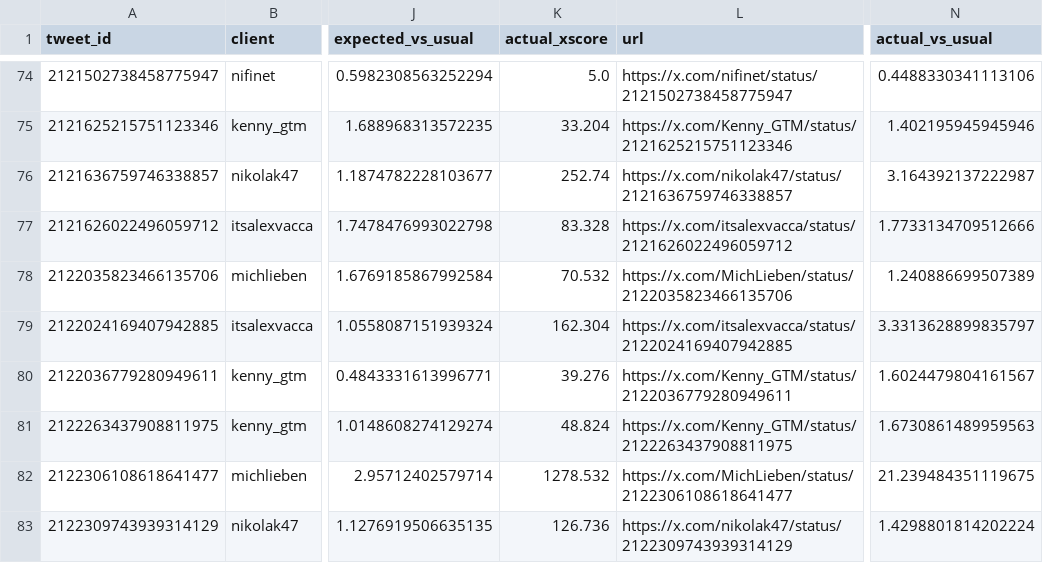
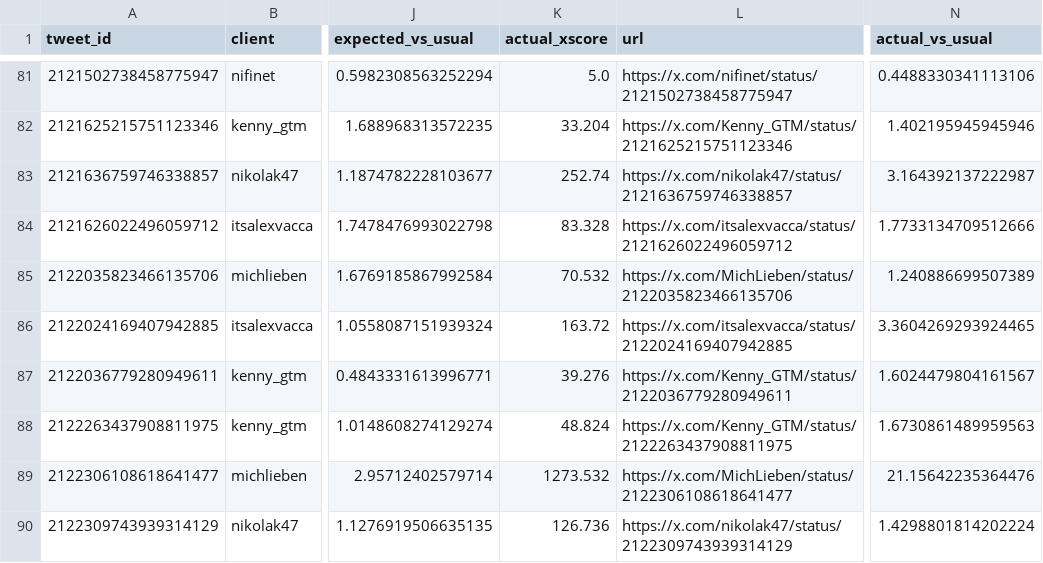
Before and after one commit to Sai-Prashanth123/Audience-Seeding, a CSV file: reports/1D_live.csv, drawn as a sheet; only a part is shown, gaps mark what is left out; addresses are those after the commit; the diff covers the shown part only; the diff names each change by its address in the sheet, - before the commit and + after, or states it on an @@ line.

```diff
--- a/reports/1D_live.csv
+++ b/reports/1D_live.csv
-K86 (actual_xscore): 162.304
+K86 (actual_xscore): 163.72
-N86 (actual_vs_usual): 3.3313628899835797
+N86 (actual_vs_usual): 3.3604269293924465
-K89 (actual_xscore): 1278.532
+K89 (actual_xscore): 1273.532
-N89 (actual_vs_usual): 21.239484351119675
+N89 (actual_vs_usual): 21.15642235364476
```
Also changed, not shown: 7 added rows and 12 edited cells elsewhere in this file, data/ledger/post_engagers.csv, data/ledger/snapshots.csv, 6 other files.
